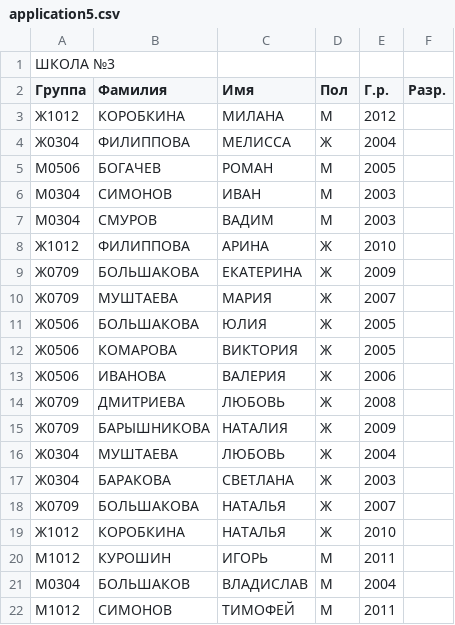
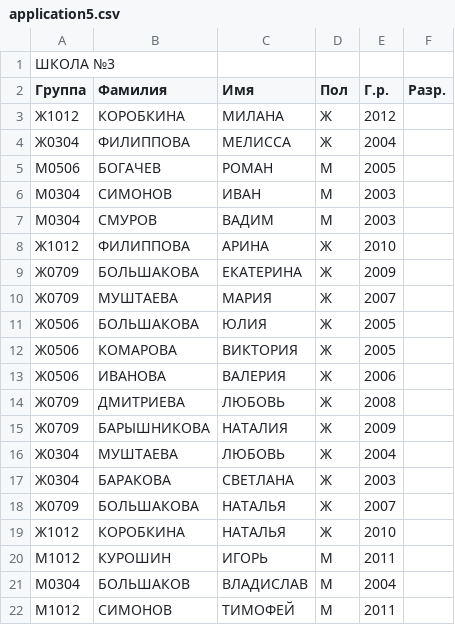
Before and after one commit to ArtyomPeshkov/sport-management-system, a CSV file: csvFiles/configuration/applications/application5.csv, drawn as a sheet.

```diff
--- a/csvFiles/configuration/applications/application5.csv
+++ b/csvFiles/configuration/applications/application5.csv
@@ -2,3 +2,3 @@
 Группа,Фамилия,Имя,Пол,Г.р.,Разр.
-Ж1012,КОРОБКИНА,МИЛАНА,М,2012,
+Ж1012,КОРОБКИНА,МИЛАНА,Ж,2012,
 Ж0304,ФИЛИППОВА,МЕЛИССА,Ж,2004,
```
Also changed, not shown: 2 other files.
